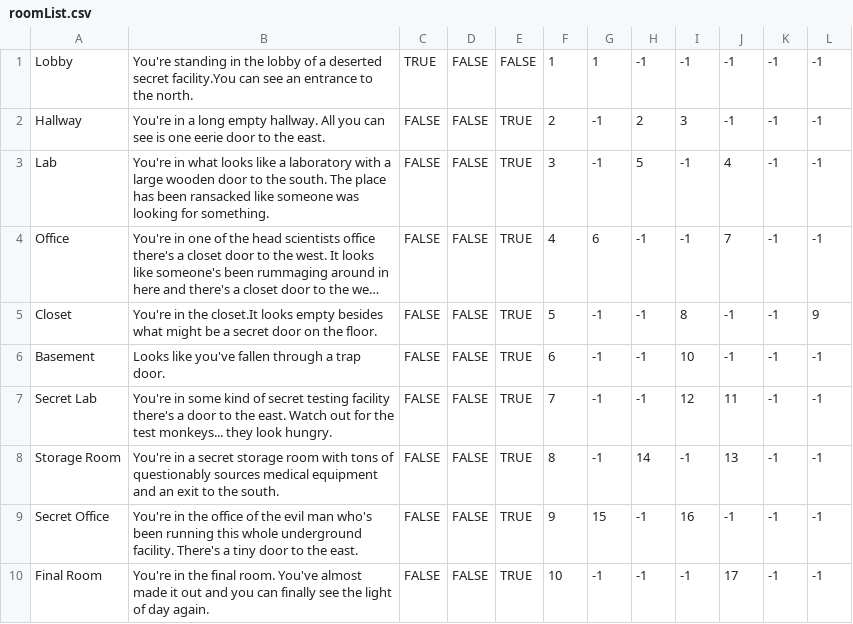
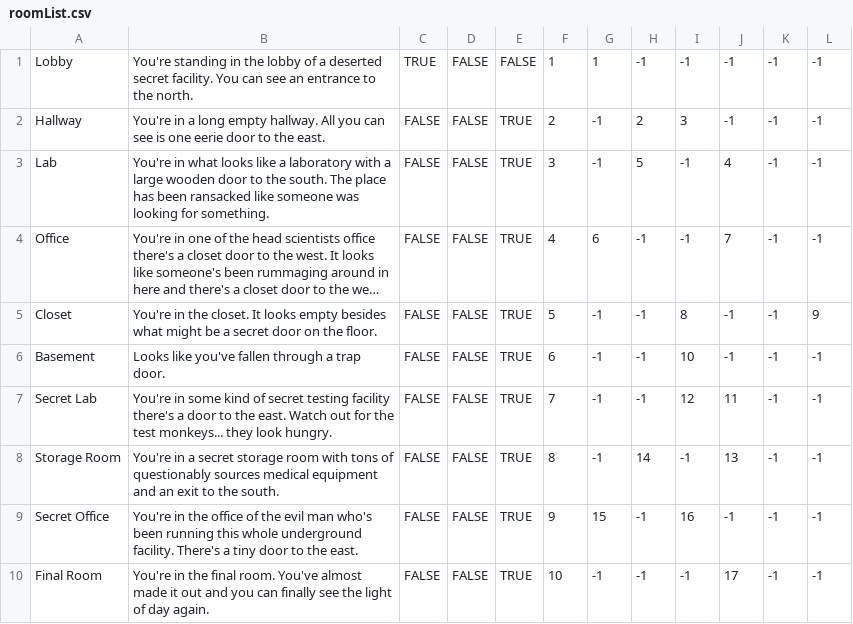
Before and after one commit to jsnyder17/CS320-Team-Project, a CSV file: src/nullpointerexception/tbag/csvs/roomList.csv, drawn as a sheet; long unchanged cells end in …; the diff names each change by its address in the sheet, - before the commit and + after, or states it on an @@ line.

```diff
--- a/src/nullpointerexception/tbag/csvs/roomList.csv
+++ b/src/nullpointerexception/tbag/csvs/roomList.csv
-B1: …deserted secret facility.You can see…
+B1: …deserted secret facility. You can see…
-B5: …in the closet.It looks empty…
+B5: …in the closet. It looks empty…
```
Also changed, not shown: bin/nullpointerexception/tbag/csvs/roomList.csv, 7 other files.
